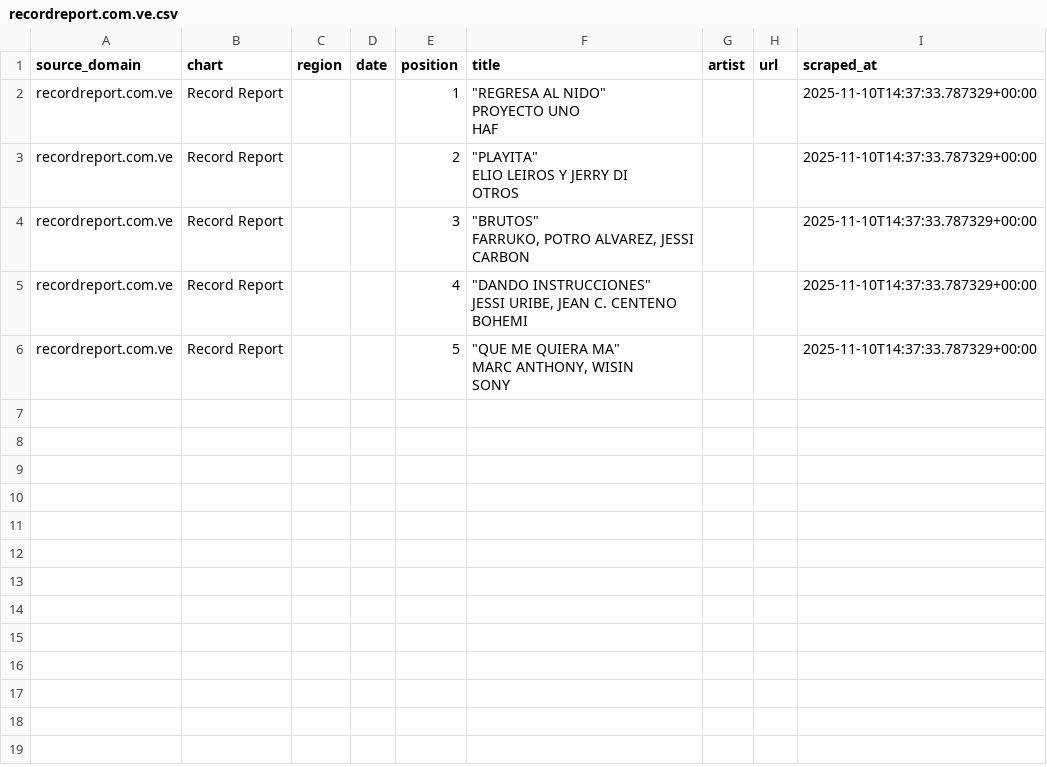
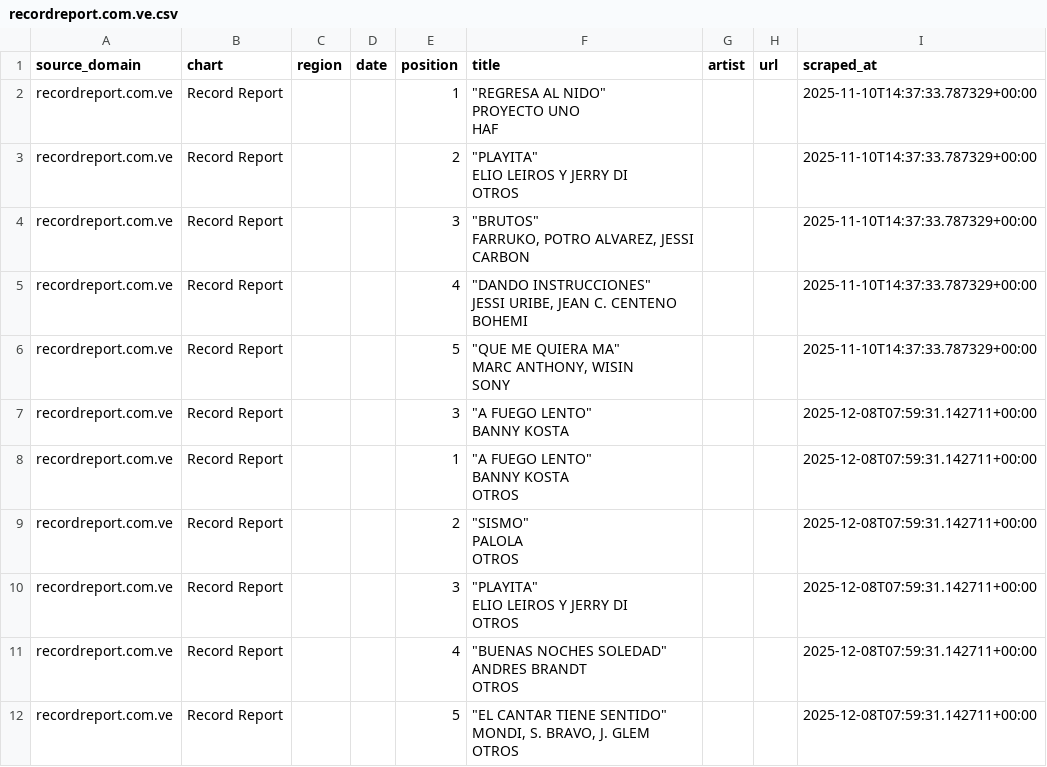
Before and after one commit to TfAplo/DALAS-Project, a CSV file: data/official_charts/recordreport.com.ve.csv, drawn as a sheet; ↵ is a line break in a cell; the diff names each change by its address in the sheet, - before the commit and + after, or states it on an @@ line.

Commit message:
feat: new master dataset with ~900 more songs

```diff
--- a/data/official_charts/recordreport.com.ve.csv
+++ b/data/official_charts/recordreport.com.ve.csv
+row 7: recordreport.com.ve | Record Report |  |  | 3 | "A FUEGO LENTO" ↵ BANNY KOSTA |  |  | 2025-12-08T07:59:31.142711+00:00
+row 8: recordreport.com.ve | Record Report |  |  | 1 | "A FUEGO LENTO" ↵ BANNY KOSTA ↵ OTROS |  |  | 2025-12-08T07:59:31.142711+00:00
+row 9: recordreport.com.ve | Record Report |  |  | 2 | "SISMO" ↵ PALOLA ↵ OTROS |  |  | 2025-12-08T07:59:31.142711+00:00
+row 10: recordreport.com.ve | Record Report |  |  | 3 | "PLAYITA" ↵ ELIO LEIROS Y JERRY DI ↵ OTROS |  |  | 2025-12-08T07:59:31.142711+00:00
+row 11: recordreport.com.ve | Record Report |  |  | 4 | "BUENAS NOCHES SOLEDAD" ↵ ANDRES BRANDT ↵ OTROS |  |  | 2025-12-08T07:59:31.142711+00:00
+row 12: recordreport.com.ve | Record Report |  |  | 5 | "EL CANTAR TIENE SENTIDO" ↵ MONDI, S. BRAVO, J. GLEM ↵ OTROS |  |  | 2025-12-08T07:59:31.142711+00:00
```
Also changed, not shown: 11 other files.
